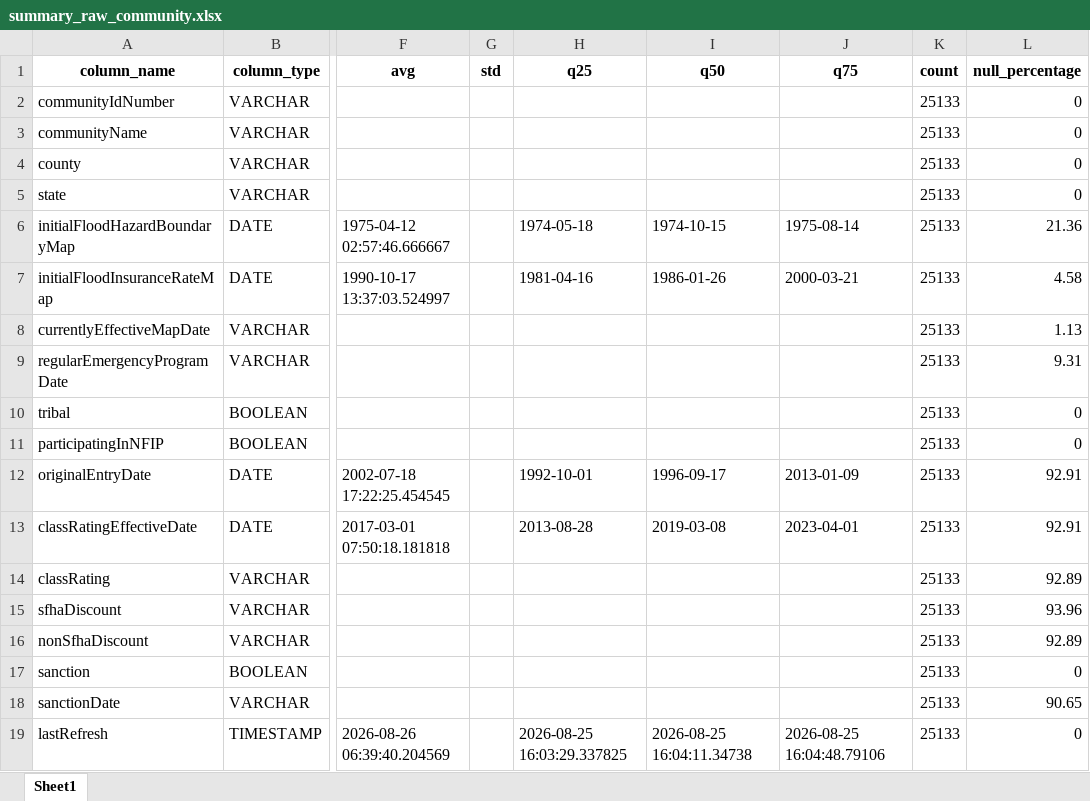
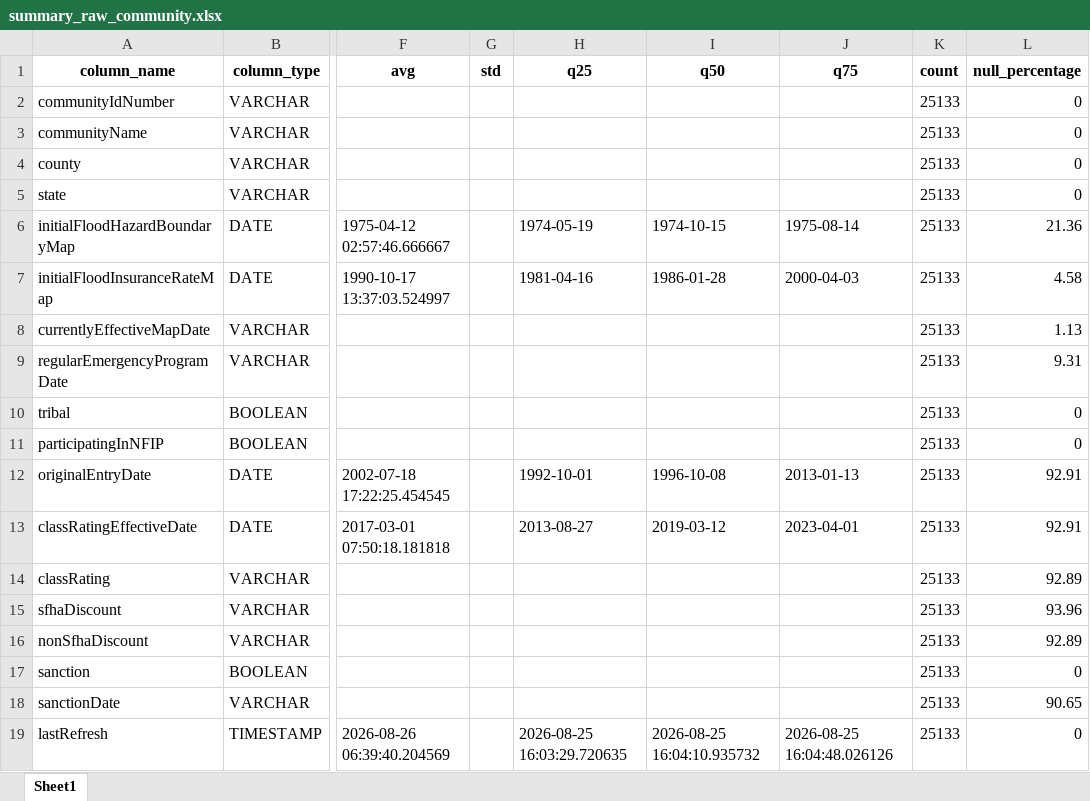
Before and after one commit to jmsebastiancarino/Probabilistic-Model-for-Non-Life-Insurance-Flood-Risk, an Excel workbook: reports/summary_raw_community.xlsx, sheet Sheet1, drawn as a sheet; only a part is shown, gaps mark what is left out; values as stored, in another font and other column widths than the file's, no borders; the diff names each change by its address in the sheet, - before the commit and + after, or states it on an @@ line.

Commit message:
Update summary_raw_community.xlsx

```diff
--- a/reports/summary_raw_community.xlsx (sheet Sheet1)
+++ b/reports/summary_raw_community.xlsx (sheet Sheet1)
-H6 (q25): 1974-05-18
+H6 (q25): 1974-05-19
-I7 (q50): 1986-01-26
+I7 (q50): 1986-01-28
-J7 (q75): 2000-03-21
+J7 (q75): 2000-04-03
-I12 (q50): 1996-09-17
+I12 (q50): 1996-10-08
-J12 (q75): 2013-01-09
+J12 (q75): 2013-01-13
-H13 (q25): 2013-08-28
+H13 (q25): 2013-08-27
-I13 (q50): 2019-03-08
+I13 (q50): 2019-03-12
-H19 (q25): 2026-08-25 16:03:29.337825
+H19 (q25): 2026-08-25 16:03:29.720635
-I19 (q50): 2026-08-25 16:04:11.34738
+I19 (q50): 2026-08-25 16:04:10.935732
-J19 (q75): 2026-08-25 16:04:48.79106
+J19 (q75): 2026-08-25 16:04:48.026126
```
